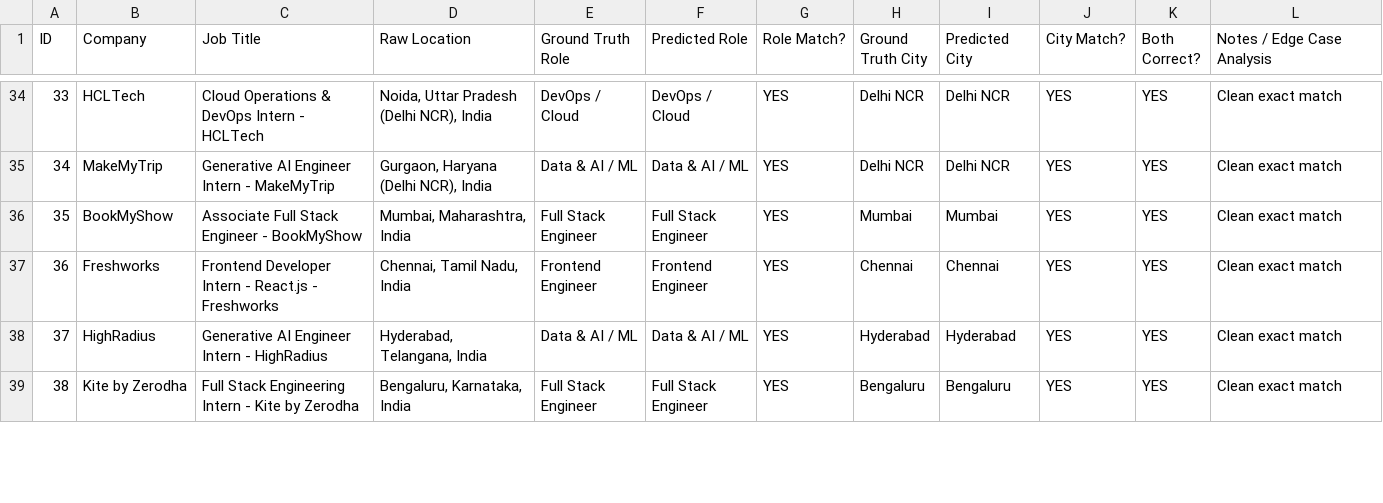
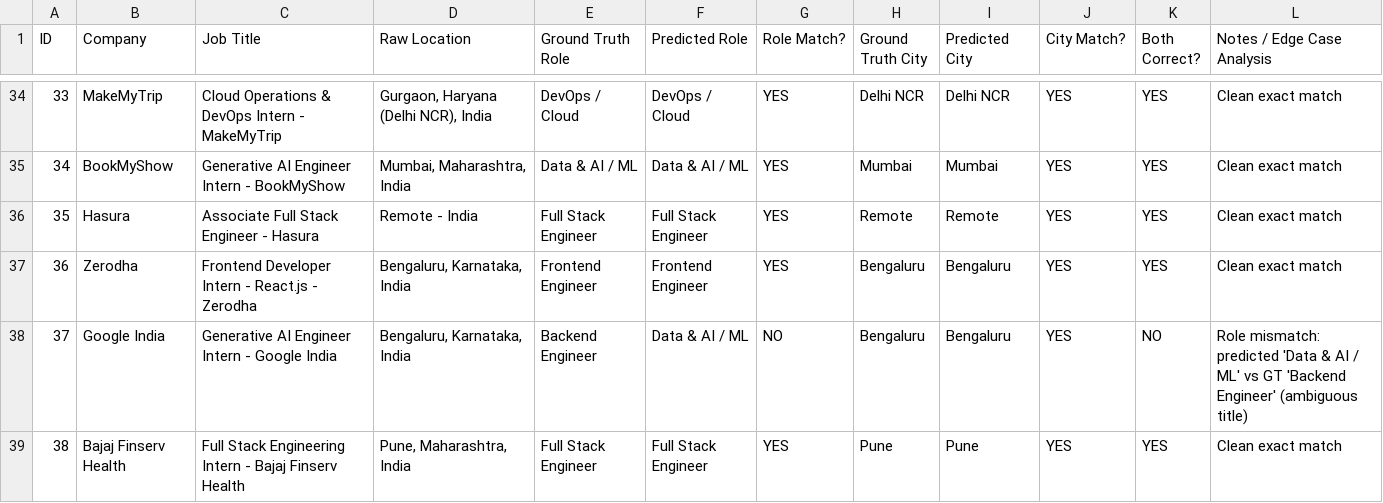
Before and after one commit to abhaygadhvi11/beep-fresher-radar, a CSV file: web/public/validation_50.csv, drawn as a sheet; only a part is shown, gaps mark what is left out; the diff covers the shown part only.

```diff
--- a/web/public/validation_50.csv
+++ b/web/public/validation_50.csv
@@ -34,6 +34,6 @@ ID,Company,Job Title,Raw Location,Ground Truth Role,Predicted Role,Role Match?,G
-33,HCLTech,Cloud Operations & DevOps Intern - HCLTech,"Noida, Uttar Pradesh (Delhi NCR), India",DevOps / Cloud,DevOps / Cloud,YES,Delhi NCR,Delhi NCR,YES,YES,Clean exact match
-34,MakeMyTrip,Generative AI Engineer Intern - MakeMyTrip,"Gurgaon, Haryana (Delhi NCR), India",Data & AI / ML,Data & AI / ML,YES,Delhi NCR,Delhi NCR,YES,YES,Clean exact match
-35,BookMyShow,Associate Full Stack Engineer - BookMyShow,"Mumbai, Maharashtra, India",Full Stack Engineer,Full Stack Engineer,YES,Mumbai,Mumbai,YES,YES,Clean exact match
-36,Freshworks,Frontend Developer Intern - React.js - Freshworks,"Chennai, Tamil Nadu, India",Frontend Engineer,Frontend Engineer,YES,Chennai,Chennai,YES,YES,Clean exact match
-37,HighRadius,Generative AI Engineer Intern - HighRadius,"Hyderabad, Telangana, India",Data & AI / ML,Data & AI / ML,YES,Hyderabad,Hyderabad,YES,YES,Clean exact match
-38,Kite by Zerodha,Full Stack Engineering Intern - Kite by Zerodha,"Bengaluru, Karnataka, India",Full Stack Engineer,Full Stack Engineer,YES,Bengaluru,Bengaluru,YES,YES,Clean exact match
+33,MakeMyTrip,Cloud Operations & DevOps Intern - MakeMyTrip,"Gurgaon, Haryana (Delhi NCR), India",DevOps / Cloud,DevOps / Cloud,YES,Delhi NCR,Delhi NCR,YES,YES,Clean exact match
+34,BookMyShow,Generative AI Engineer Intern - BookMyShow,"Mumbai, Maharashtra, India",Data & AI / ML,Data & AI / ML,YES,Mumbai,Mumbai,YES,YES,Clean exact match
+35,Hasura,Associate Full Stack Engineer - Hasura,Remote - India,Full Stack Engineer,Full Stack Engineer,YES,Remote,Remote,YES,YES,Clean exact match
+36,Zerodha,Frontend Developer Intern - React.js - Zerodha,"Bengaluru, Karnataka, India",Frontend Engineer,Frontend Engineer,YES,Bengaluru,Bengaluru,YES,YES,Clean exact match
+37,Google India,Generative AI Engineer Intern - Google India,"Bengaluru, Karnataka, India",Backend Engineer,Data & AI / ML,NO,Bengaluru,Bengaluru,YES,NO,Role mismatch: predicted 'Data & AI / ML' vs GT 'Backend Engineer' (ambiguous title)
+38,Bajaj Finserv Health,Full Stack Engineering Intern - Bajaj Finserv Health,"Pune, Maharashtra, India",Full Stack Engineer,Full Stack Engineer,YES,Pune,Pune,YES,YES,Clean exact match
```
Also changed, not shown: 163 edited cells elsewhere in this file, data/validation_50.csv, 19 other files.
